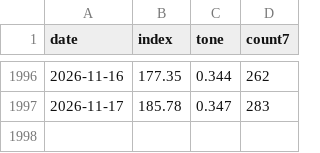
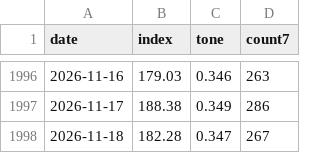
Before and after one commit to nathanielh34/xar-defense-analysis, a CSV file: data/strength_daily.csv, drawn as a sheet; only a part is shown, gaps mark what is left out; the diff covers the shown part only.

```diff
--- a/data/strength_daily.csv
+++ b/data/strength_daily.csv
@@ -1996,2 +1996,3 @@ date,index,tone,count7
-2026-11-16,177.35,0.344,262
-2026-11-17,185.78,0.347,283
+2026-11-16,179.03,0.346,263
+2026-11-17,188.38,0.349,286
+2026-11-18,182.28,0.347,267
```
Also changed, not shown: 32 edited cells elsewhere in this file, 5 other files.
